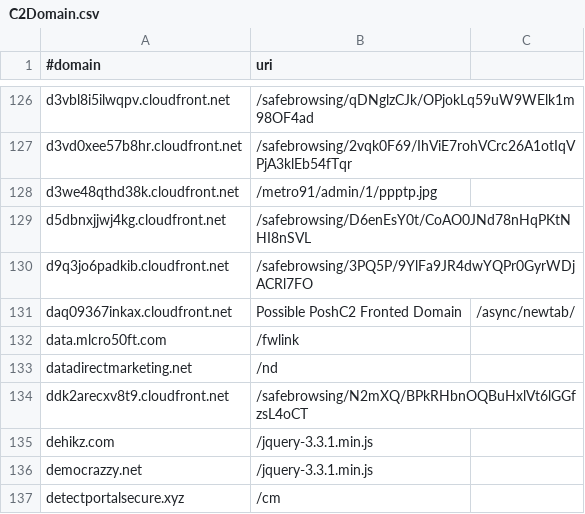
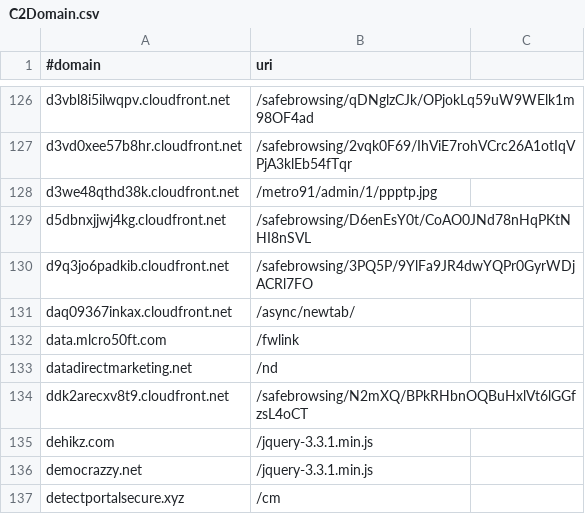
Before and after one commit to MikhailKasimov/C2Intel, a CSV file: C2Domain.csv, drawn as a sheet; only a part is shown, gaps mark what is left out.

Commit message:
Update C2Domain.csv

```diff
--- a/C2Domain.csv
+++ b/C2Domain.csv
@@ -130,3 +130,3 @@ d5dbnxjjwj4kg.cloudfront.net,/safebrowsing/D6enEsY0t/CoAO0JNd78nHqPKtNHI8nSVL
 d9q3jo6padkib.cloudfront.net,/safebrowsing/3PQ5P/9YlFa9JR4dwYQPr0GyrWDjACRl7FO
-daq09367inkax.cloudfront.net,Possible PoshC2 Fronted Domain,/async/newtab/
+daq09367inkax.cloudfront.net,/async/newtab/
 data.mlcro50ft.com,/fwlink
```
